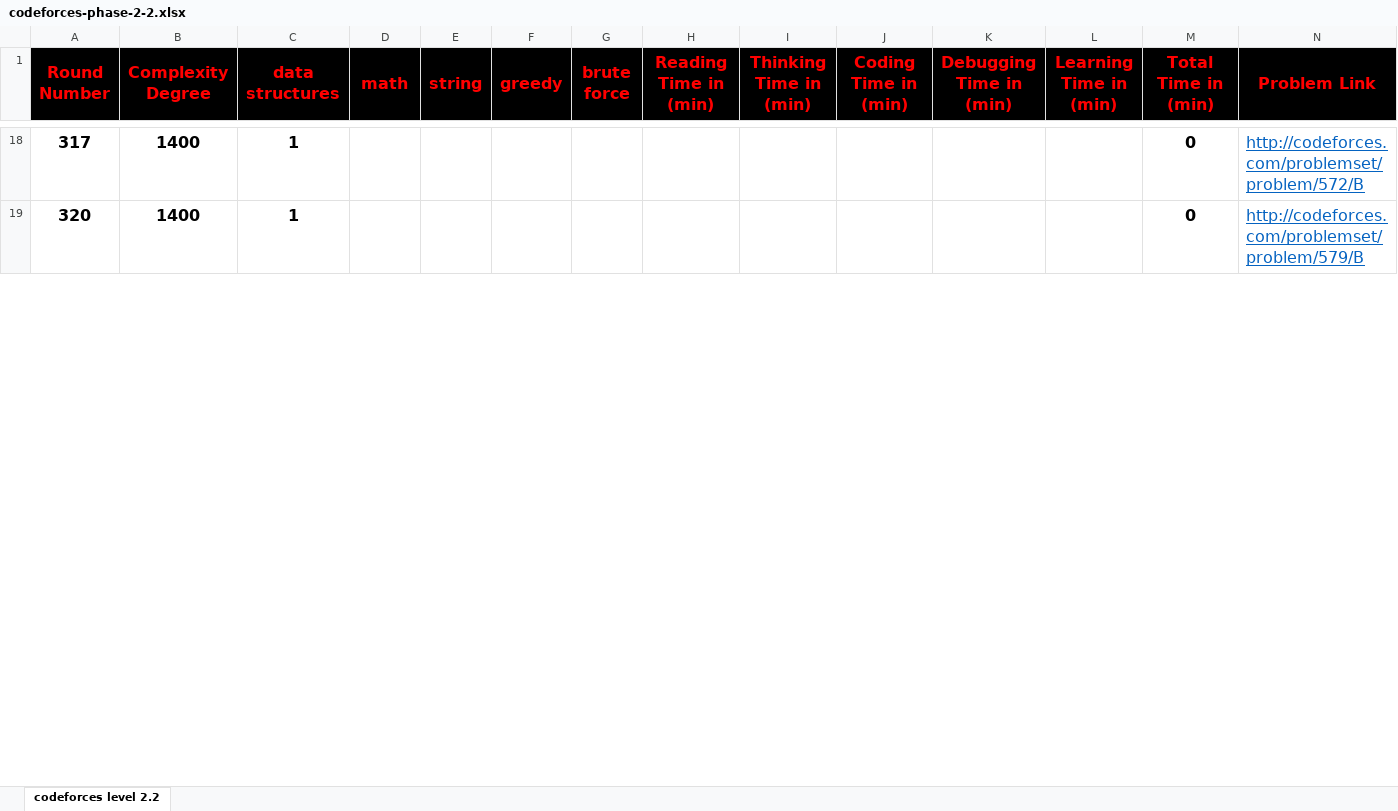
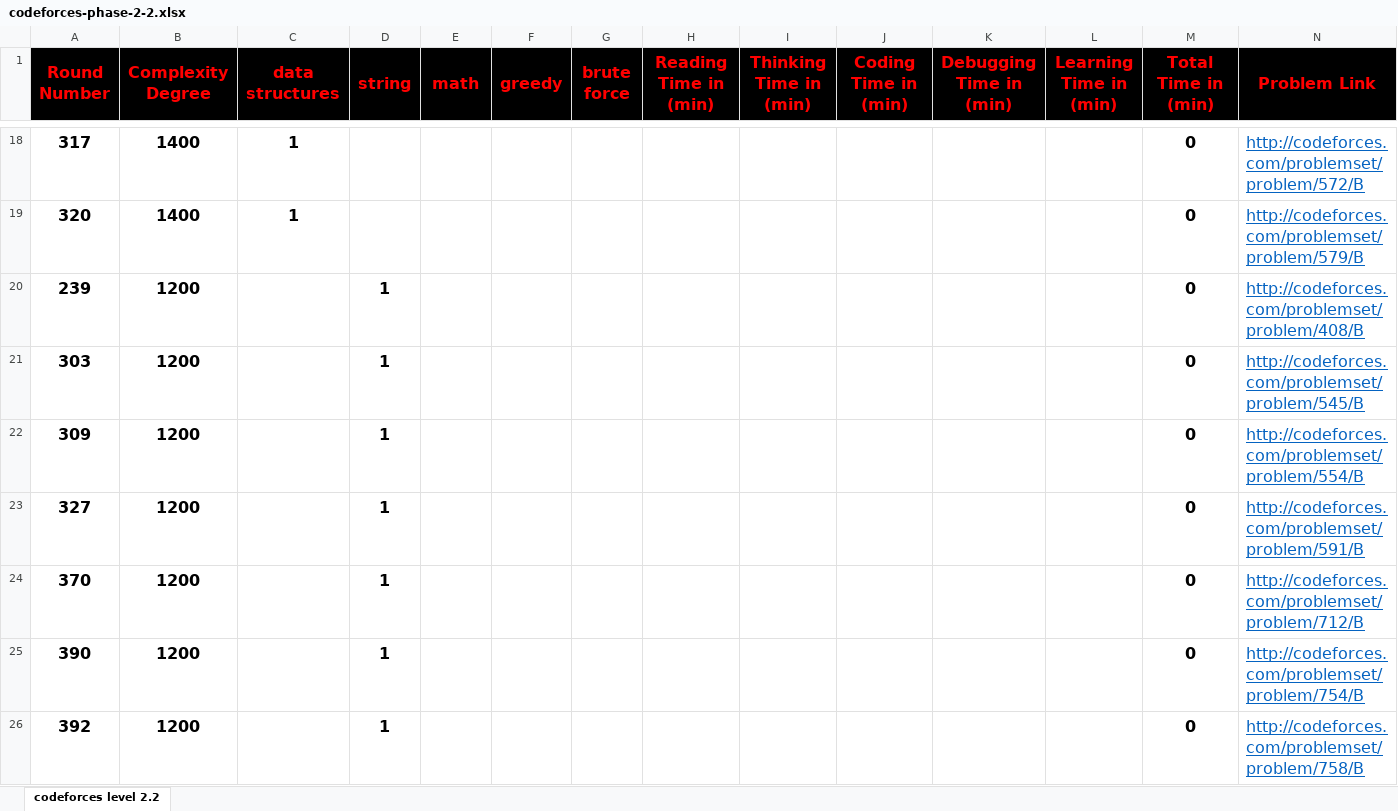
Before and after one commit to cs-MohamedAyman/Problem-Solving-Training, an Excel workbook: level-2/codeforces-phase-2-2/codeforces-phase-2-2.xlsx, sheet codeforces level 2.2, drawn as a sheet; only a part is shown, gaps mark what is left out; values as stored, in another font and other column widths than the file's, no borders; conditional formats not drawn; rows hold the shown columns only; the diff covers the shown part only; the diff names each change by its address in the sheet, - before the commit and + after, or states it on an @@ line.

```diff
--- a/level-2/codeforces-phase-2-2/codeforces-phase-2-2.xlsx (sheet codeforces level 2.2)
+++ b/level-2/codeforces-phase-2-2/codeforces-phase-2-2.xlsx (sheet codeforces level 2.2)
-D1: math
+D1: string
-E1: string
+E1: math
+row 20: 239 | 1200 |  | 1 |  |  |  |  |  |  |  |  | 0 | http://codeforces.com/problemset/problem/408/B
+row 21: 303 | 1200 |  | 1 |  |  |  |  |  |  |  |  | 0 | http://codeforces.com/problemset/problem/545/B
+row 22: 309 | 1200 |  | 1 |  |  |  |  |  |  |  |  | 0 | http://codeforces.com/problemset/problem/554/B
+row 23: 327 | 1200 |  | 1 |  |  |  |  |  |  |  |  | 0 | http://codeforces.com/problemset/problem/591/B
+row 24: 370 | 1200 |  | 1 |  |  |  |  |  |  |  |  | 0 | http://codeforces.com/problemset/problem/712/B
+row 25: 390 | 1200 |  | 1 |  |  |  |  |  |  |  |  | 0 | http://codeforces.com/problemset/problem/754/B
+row 26: 392 | 1200 |  | 1 |  |  |  |  |  |  |  |  | 0 | http://codeforces.com/problemset/problem/758/B
```
Also changed, not shown: 9 added rows, 16 removed rows and 56 edited cells elsewhere in this sheet, formulas that keep their value, level-2/codeforces-phase-2-1/codeforces-phase-2-1.xlsx, level-2/codeforces-phase-2-3/codeforces-phase-2-3.xlsx.
